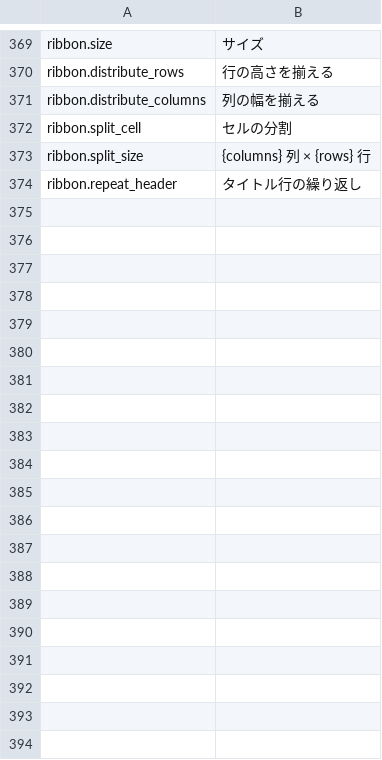
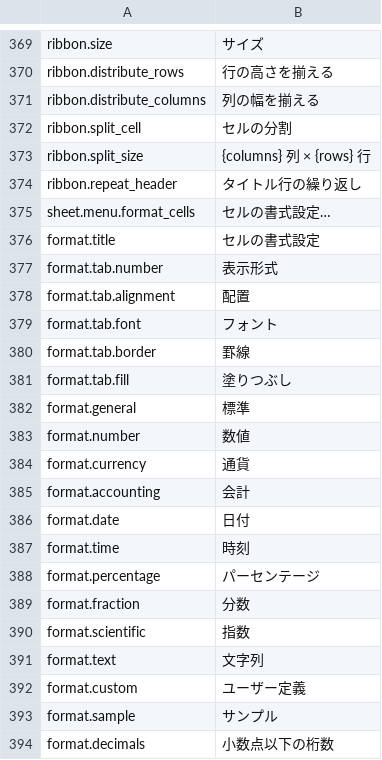
Before and after one commit to jade-rs/jade-office, a TSV file: crates/jade-gpui-app/i18n/ja.tsv, drawn as a sheet; only a part is shown, gaps mark what is left out; the diff covers the shown part only.

```diff
--- a/crates/jade-gpui-app/i18n/ja.tsv
+++ b/crates/jade-gpui-app/i18n/ja.tsv
@@ -374 +374,21 @@ ribbon.split_size	{columns} 列 × {rows} 行
 ribbon.repeat_header	タイトル行の繰り返し
+sheet.menu.format_cells	セルの書式設定…
+format.title	セルの書式設定
+format.tab.number	表示形式
+format.tab.alignment	配置
+format.tab.font	フォント
+format.tab.border	罫線
+format.tab.fill	塗りつぶし
+format.general	標準
+format.number	数値
+format.currency	通貨
+format.accounting	会計
+format.date	日付
+format.time	時刻
+format.percentage	パーセンテージ
+format.fraction	分数
+format.scientific	指数
+format.text	文字列
+format.custom	ユーザー定義
+format.sample	サンプル
+format.decimals	小数点以下の桁数
```
Also changed, not shown: 42 added rows elsewhere in this file, crates/jade-gpui-app/i18n/en.tsv, 10 other files.
